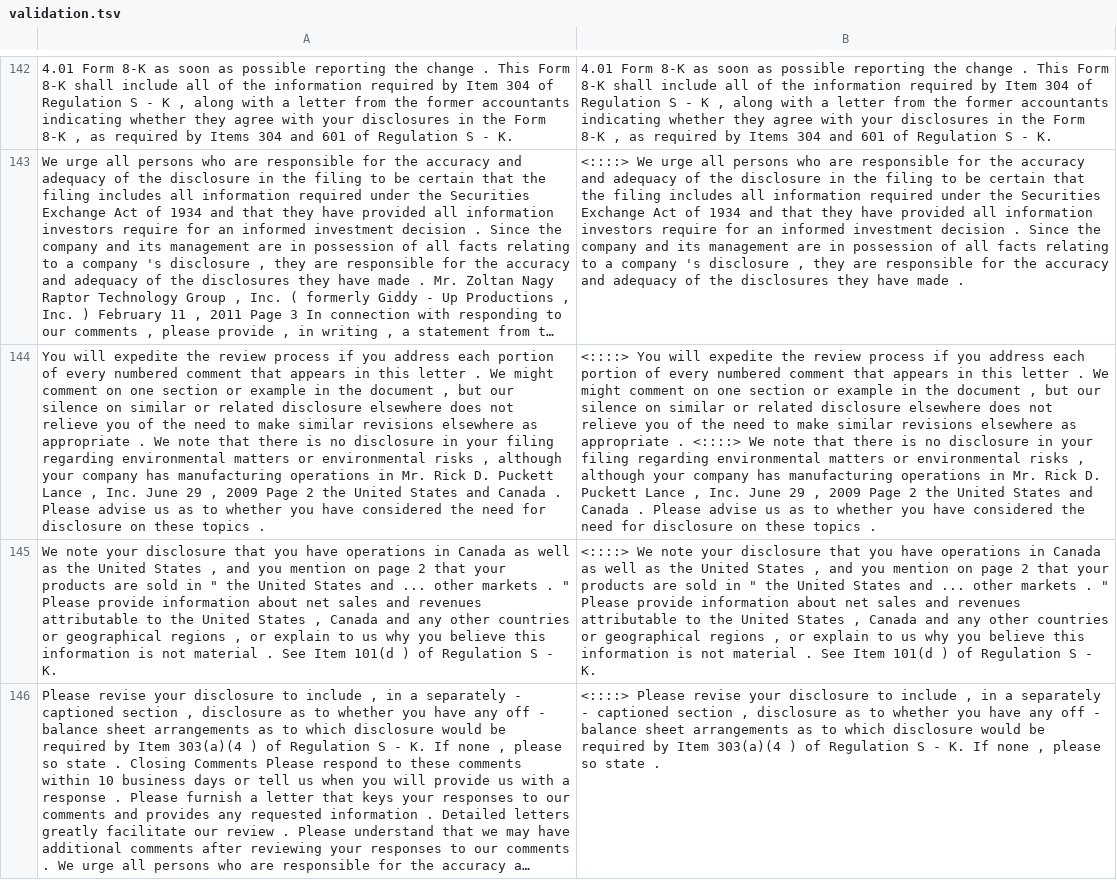
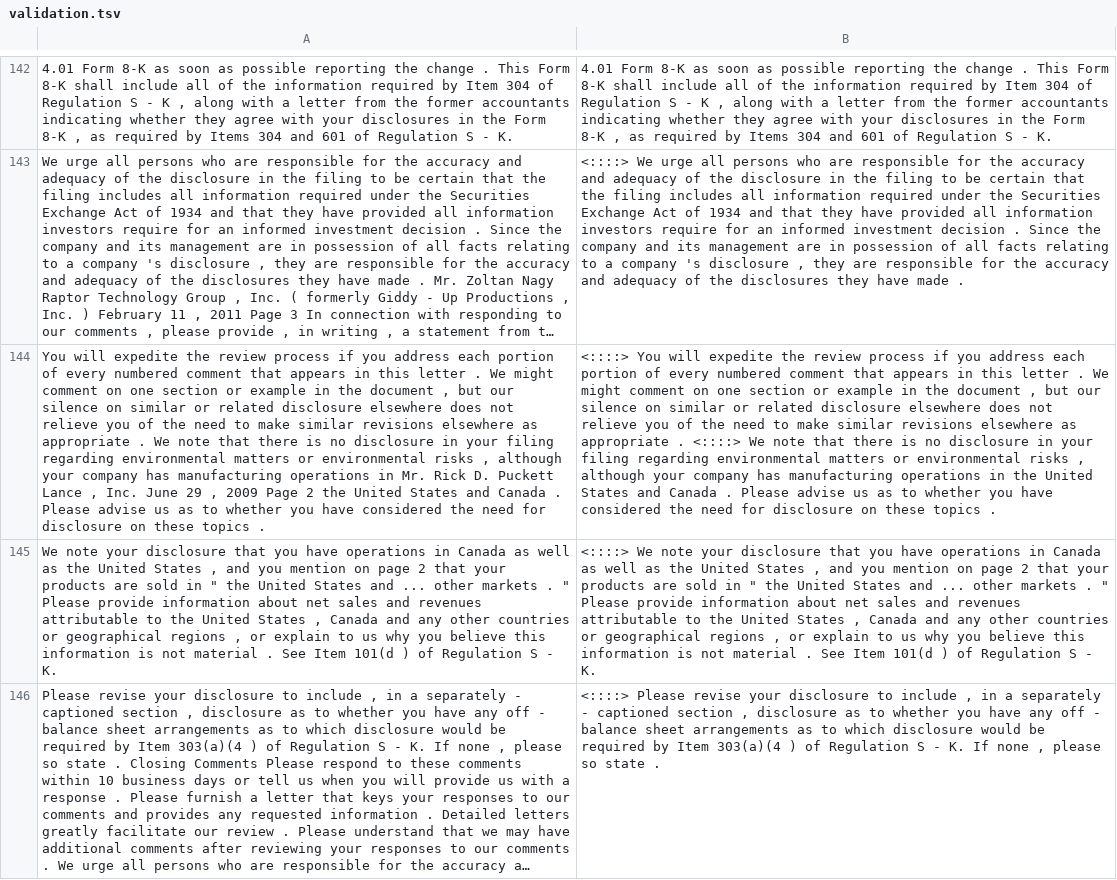
Before and after one commit to MilanDesaiTR/lasertagger, a TSV file: data/validation.tsv, drawn as a sheet; only a part is shown, gaps mark what is left out; long unchanged cells end in …; the diff covers the shown part only; the diff names each change by its address in the sheet, - before the commit and + after, or states it on an @@ line.

```diff
--- a/data/validation.tsv
+++ b/data/validation.tsv
-B144: …operations in Mr. Rick D. Puckett Lance , Inc. June 29 , 2009 Page 2 the United…
+B144: …operations in the United…
```
Also changed, not shown: 23 edited cells elsewhere in this file, 1 other file.
